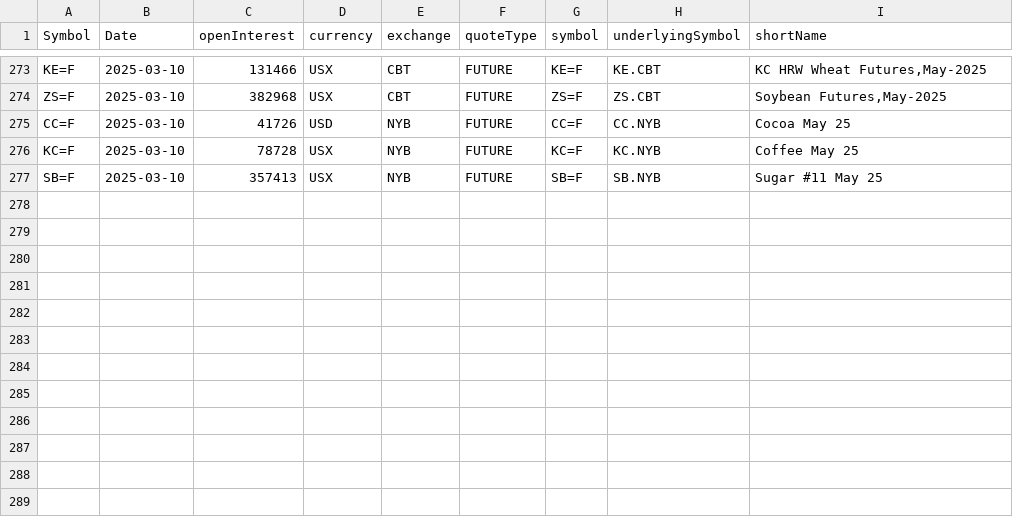
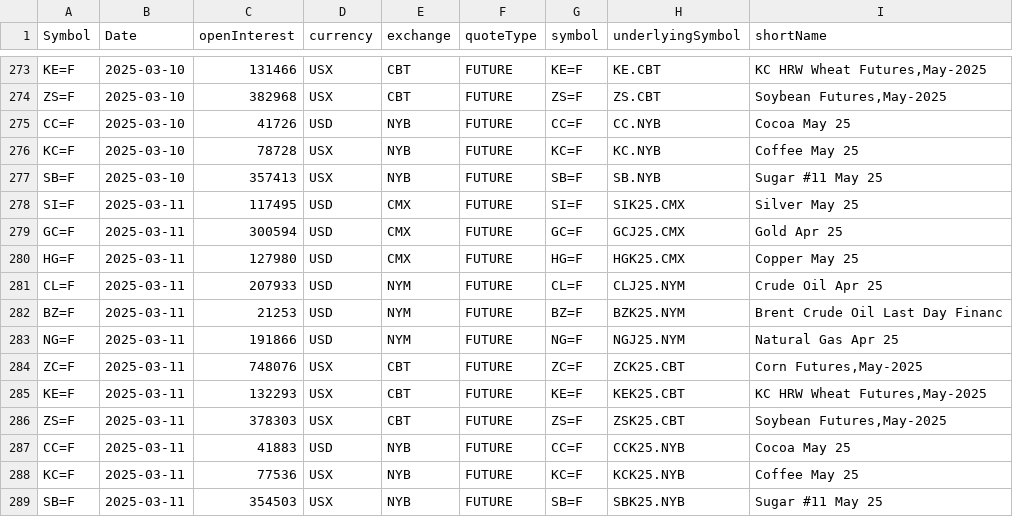
Before and after one commit to antoiovi/Trading, a CSV file: csv/oicommodities.csv, drawn as a sheet; only a part is shown, gaps mark what is left out; the diff names each change by its address in the sheet, - before the commit and + after, or states it on an @@ line.

```diff
--- a/csv/oicommodities.csv
+++ b/csv/oicommodities.csv
+row 278: SI=F | 2025-03-11 | 117495 | USD | CMX | FUTURE | SI=F | SIK25.CMX | Silver May 25
+row 279: GC=F | 2025-03-11 | 300594 | USD | CMX | FUTURE | GC=F | GCJ25.CMX | Gold Apr 25
+row 280: HG=F | 2025-03-11 | 127980 | USD | CMX | FUTURE | HG=F | HGK25.CMX | Copper May 25
+row 281: CL=F | 2025-03-11 | 207933 | USD | NYM | FUTURE | CL=F | CLJ25.NYM | Crude Oil Apr 25
+row 282: BZ=F | 2025-03-11 | 21253 | USD | NYM | FUTURE | BZ=F | BZK25.NYM | Brent Crude Oil Last Day Financ
+row 283: NG=F | 2025-03-11 | 191866 | USD | NYM | FUTURE | NG=F | NGJ25.NYM | Natural Gas Apr 25
+row 284: ZC=F | 2025-03-11 | 748076 | USX | CBT | FUTURE | ZC=F | ZCK25.CBT | Corn Futures,May-2025
+row 285: KE=F | 2025-03-11 | 132293 | USX | CBT | FUTURE | KE=F | KEK25.CBT | KC HRW Wheat Futures,May-2025
+row 286: ZS=F | 2025-03-11 | 378303 | USX | CBT | FUTURE | ZS=F | ZSK25.CBT | Soybean Futures,May-2025
+row 287: CC=F | 2025-03-11 | 41883 | USD | NYB | FUTURE | CC=F | CCK25.NYB | Cocoa May 25
+row 288: KC=F | 2025-03-11 | 77536 | USX | NYB | FUTURE | KC=F | KCK25.NYB | Coffee May 25
+row 289: SB=F | 2025-03-11 | 354503 | USX | NYB | FUTURE | SB=F | SBK25.NYB | Sugar #11 May 25
```
